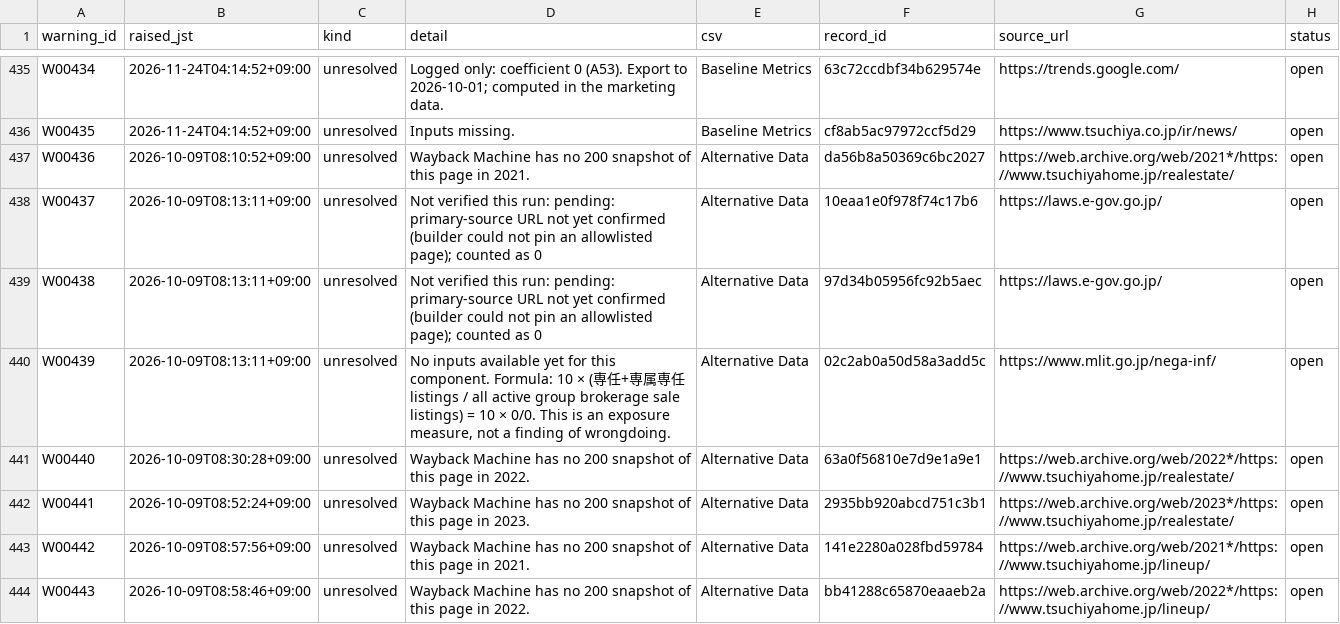
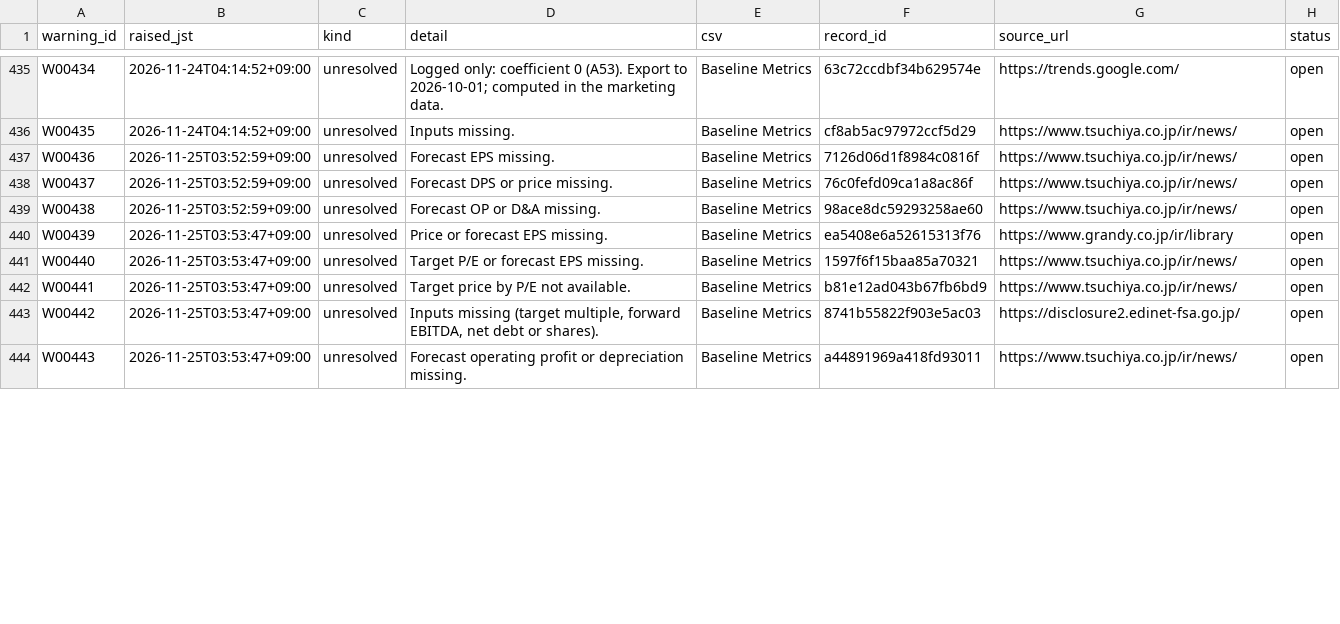
Before and after one commit to renishly/tsuchiya_holdings, a CSV file: v2/app/state/agent_warnings.csv, drawn as a sheet; only a part is shown, gaps mark what is left out; the diff covers the shown part only.

```diff
--- a/v2/app/state/agent_warnings.csv
+++ b/v2/app/state/agent_warnings.csv
@@ -436,9 +436,9 @@ W00434,2026-11-24T04:14:52+09:00,unresolved,Logged only: coefficient 0 (A53). Ex
 W00435,2026-11-24T04:14:52+09:00,unresolved,Inputs missing.,Baseline Metrics,cf8ab5ac97972ccf5d29,https://www.tsuchiya.co.jp/ir/news/,open
-W00436,2026-10-09T08:10:52+09:00,unresolved,Wayback Machine has no 200 snapshot of this page in 2021.,Alternative Data,da56b8a50369c6bc2027,https://web.archive.org/web/2021*/https://www.tsuchiyahome.jp/realestate/,open
-W00437,2026-10-09T08:13:11+09:00,unresolved,Not verified this run: pending: primary-source URL not yet confirmed (builder could not pin an allowlisted page); counted as 0,Alternative Data,10eaa1e0f978f74c17b6,https://laws.e-gov.go.jp/,open
-W00438,2026-10-09T08:13:11+09:00,unresolved,Not verified this run: pending: primary-source URL not yet confirmed (builder could not pin an allowlisted page); counted as 0,Alternative Data,97d34b05956fc92b5aec,https://laws.e-gov.go.jp/,open
-W00439,2026-10-09T08:13:11+09:00,unresolved,"No inputs available yet for this component. Formula: 10 × (専任+専属専任 listings / all active group brokerage sale listings) = 10 × 0/0. This is an exposure measure, not a finding of wrongdoing.",Alternative Data,02c2ab0a50d58a3add5c,https://www.mlit.go.jp/nega-inf/,open
-W00440,2026-10-09T08:30:28+09:00,unresolved,Wayback Machine has no 200 snapshot of this page in 2022.,Alternative Data,63a0f56810e7d9e1a9e1,https://web.archive.org/web/2022*/https://www.tsuchiyahome.jp/realestate/,open
-W00441,2026-10-09T08:52:24+09:00,unresolved,Wayback Machine has no 200 snapshot of this page in 2023.,Alternative Data,2935bb920abcd751c3b1,https://web.archive.org/web/2023*/https://www.tsuchiyahome.jp/realestate/,open
-W00442,2026-10-09T08:57:56+09:00,unresolved,Wayback Machine has no 200 snapshot of this page in 2021.,Alternative Data,141e2280a028fbd59784,https://web.archive.org/web/2021*/https://www.tsuchiyahome.jp/lineup/,open
-W00443,2026-10-09T08:58:46+09:00,unresolved,Wayback Machine has no 200 snapshot of this page in 2022.,Alternative Data,bb41288c65870eaaeb2a,https://web.archive.org/web/2022*/https://www.tsuchiyahome.jp/lineup/,open
+W00436,2026-11-25T03:52:59+09:00,unresolved,Forecast EPS missing.,Baseline Metrics,7126d06d1f8984c0816f,https://www.tsuchiya.co.jp/ir/news/,open
+W00437,2026-11-25T03:52:59+09:00,unresolved,Forecast DPS or price missing.,Baseline Metrics,76c0fefd09ca1a8ac86f,https://www.tsuchiya.co.jp/ir/news/,open
+W00438,2026-11-25T03:52:59+09:00,unresolved,Forecast OP or D&A missing.,Baseline Metrics,98ace8dc59293258ae60,https://www.tsuchiya.co.jp/ir/news/,open
+W00439,2026-11-25T03:53:47+09:00,unresolved,Price or forecast EPS missing.,Baseline Metrics,ea5408e6a52615313f76,https://www.grandy.co.jp/ir/library,open
+W00440,2026-11-25T03:53:47+09:00,unresolved,Target P/E or forecast EPS missing.,Baseline Metrics,1597f6f15baa85a70321,https://www.tsuchiya.co.jp/ir/news/,open
+W00441,2026-11-25T03:53:47+09:00,unresolved,Target price by P/E not available.,Baseline Metrics,b81e12ad043b67fb6bd9,https://www.tsuchiya.co.jp/ir/news/,open
+W00442,2026-11-25T03:53:47+09:00,unresolved,"Inputs missing (target multiple, forward EBITDA, net debt or shares).",Baseline Metrics,8741b55822f903e5ac03,https://disclosure2.edinet-fsa.go.jp/,open
+W00443,2026-11-25T03:53:47+09:00,unresolved,Forecast operating profit or depreciation missing.,Baseline Metrics,a44891969a418fd93011,https://www.tsuchiya.co.jp/ir/news/,open
```
Also changed, not shown: 13 added rows and 31 edited cells elsewhere in this file, v2/app/logs/debug_runs.csv, 22 other files.
